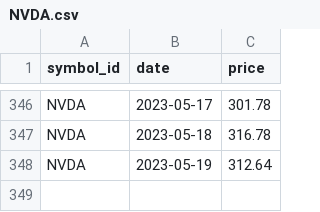
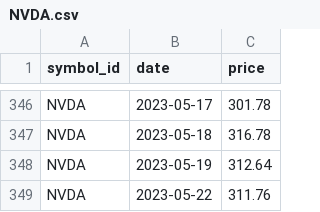
Before and after one commit to majbc1999/Pomocnik-za-trgovanje, a CSV file: Podatki/Posamezni_simboli/NVDA.csv, drawn as a sheet; only a part is shown, gaps mark what is left out.

```diff
--- a/Podatki/Posamezni_simboli/NVDA.csv
+++ b/Podatki/Posamezni_simboli/NVDA.csv
@@ -348 +348,2 @@ NVDA,2023-05-18,316.78
 NVDA,2023-05-19,312.64
+NVDA,2023-05-22,311.76
```
Also changed, not shown: Podatki/Posamezni_simboli/ABNB.csv, Podatki/Posamezni_simboli/EURUSD=X.csv, 19 other files.
